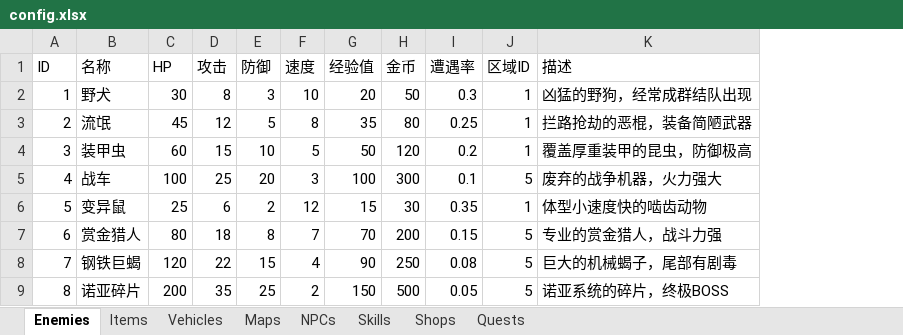
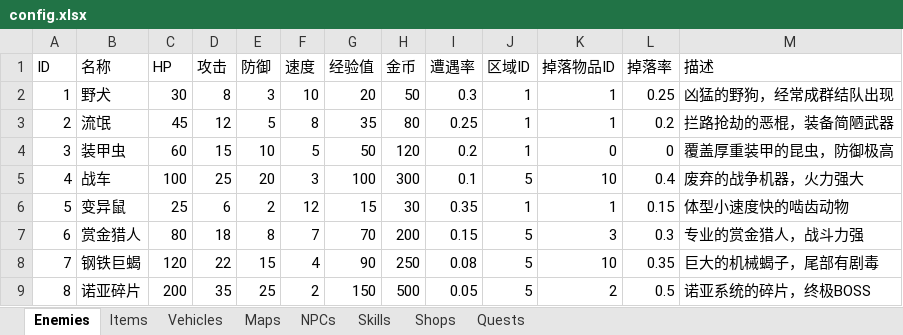
Before and after one commit to siwpan95/game-prototypes, an Excel workbook: config.xlsx, sheet Enemies, drawn as a sheet; values as stored, in another font and other column widths than the file's, no borders; the diff names each change by its address in the sheet, - before the commit and + after, or states it on an @@ line.

Commit message:
feat(p0): T1.9 敌人掉落表
- Enemies 表新增 掉落物品ID/掉落率 列（0=不掉落）
- resolve_victory 按敌人配置掉落，替换原来的全物品随机
  （刷什么怪掉什么货，可配置）；旧配置缺列时不掉落
- 新增 tests/smoke_drop.py：必掉/摇不中/不掉配置/高价值敌人/
  旧配置兼容 全部断言通过（random 用桩替换保证确定性）

```diff
--- a/config.xlsx (sheet Enemies)
+++ b/config.xlsx (sheet Enemies)
+column K (掉落物品ID), rows 2-9: 1 | 1 | 0 | 10 | 1 | 3 | 10 | 2
+column L (掉落率), rows 2-9: 0.25 | 0.2 | 0 | 0.4 | 0.15 | 0.3 | 0.35 | 0.5
```
Also changed, not shown: 4 other files.
